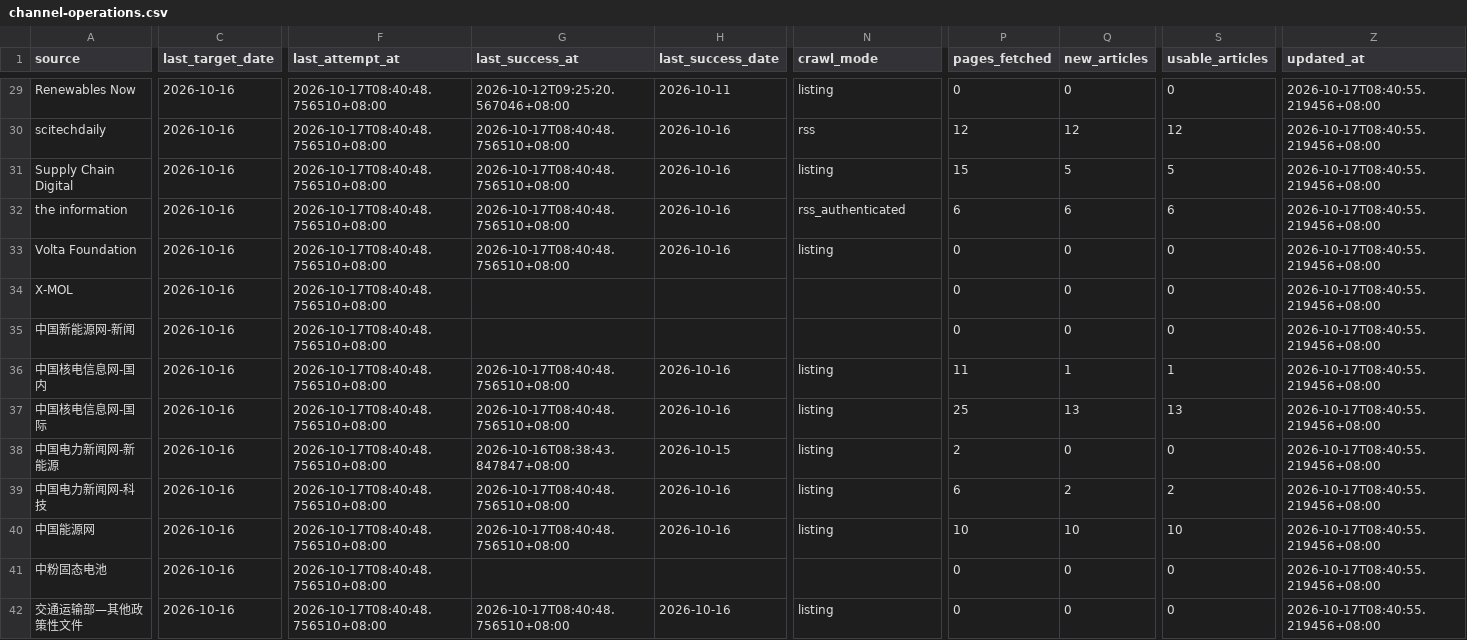
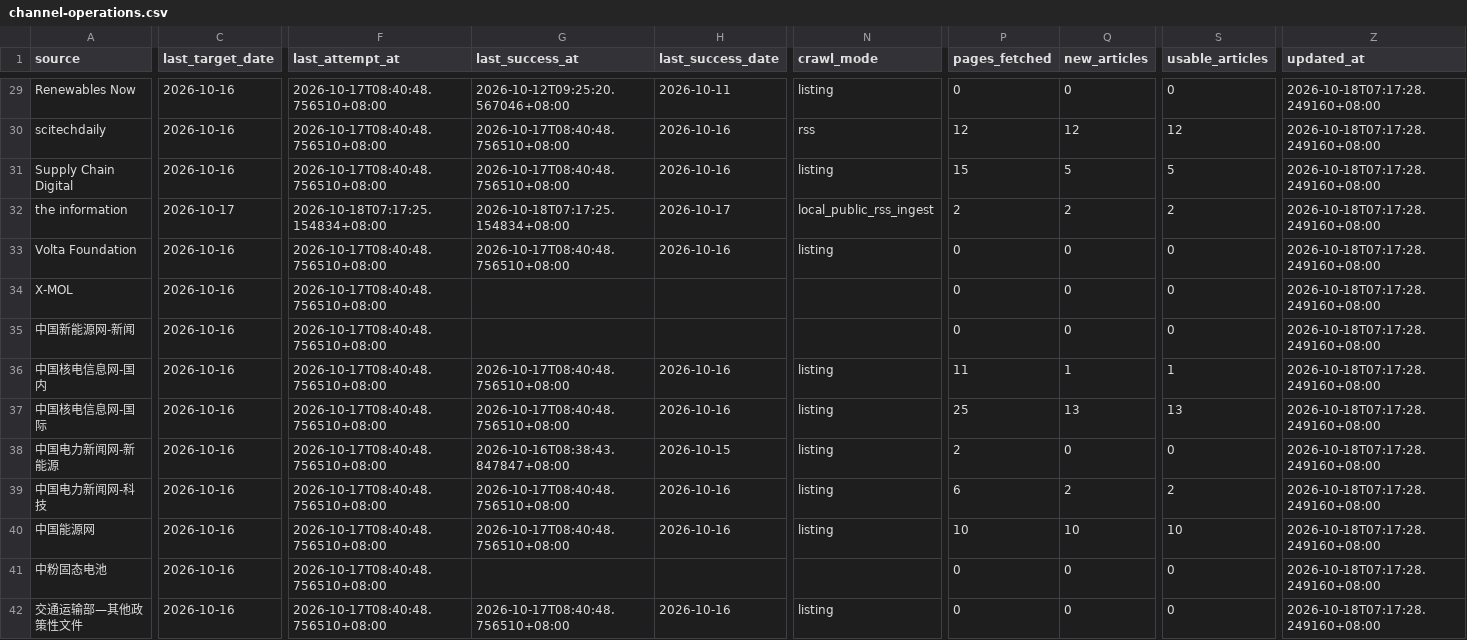
Before and after one commit to wodewoping-png/news-spider, a CSV file: logs/channel-operations.csv, drawn as a sheet; only a part is shown, gaps mark what is left out; the diff covers the shown part only; the diff names each change by its address in the sheet, - before the commit and + after, or states it on an @@ line.

```diff
--- a/logs/channel-operations.csv
+++ b/logs/channel-operations.csv
-Z29:Z42 (updated_at): 2026-10-17T08:40:55.219456+08:00
+Z29:Z42 (updated_at): 2026-10-18T07:17:28.249160+08:00
-C32 (last_target_date): 2026-10-16
+C32 (last_target_date): 2026-10-17
-F32 (last_attempt_at): 2026-10-17T08:40:48.756510+08:00
+F32 (last_attempt_at): 2026-10-18T07:17:25.154834+08:00
-G32 (last_success_at): 2026-10-17T08:40:48.756510+08:00
+G32 (last_success_at): 2026-10-18T07:17:25.154834+08:00
-H32 (last_success_date): 2026-10-16
+H32 (last_success_date): 2026-10-17
-N32 (crawl_mode): rss_authenticated
+N32 (crawl_mode): local_public_rss_ingest
-P32 (pages_fetched): 6
+P32 (pages_fetched): 2
-Q32 (new_articles): 6
+Q32 (new_articles): 2
-S32 (usable_articles): 6
+S32 (usable_articles): 2
```
Also changed, not shown: 60 edited cells elsewhere in this file, logs/channel-daily-stats.csv, logs/channel-daily-volume.csv, 12 other files.
